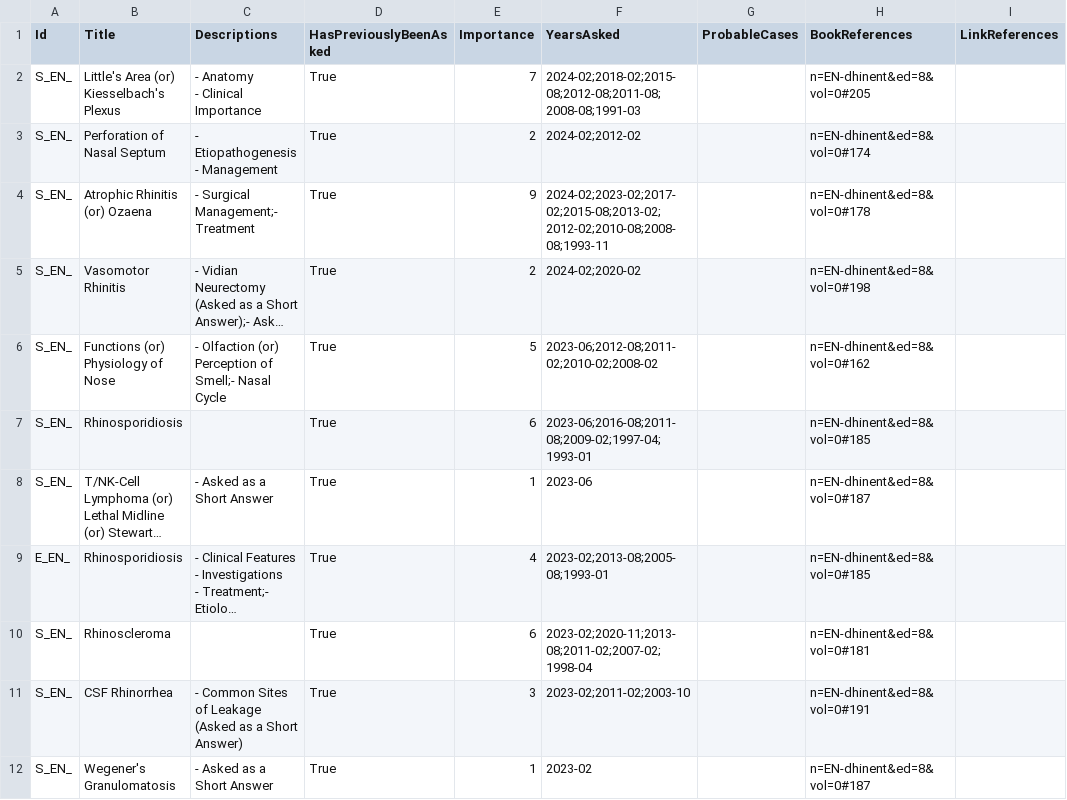
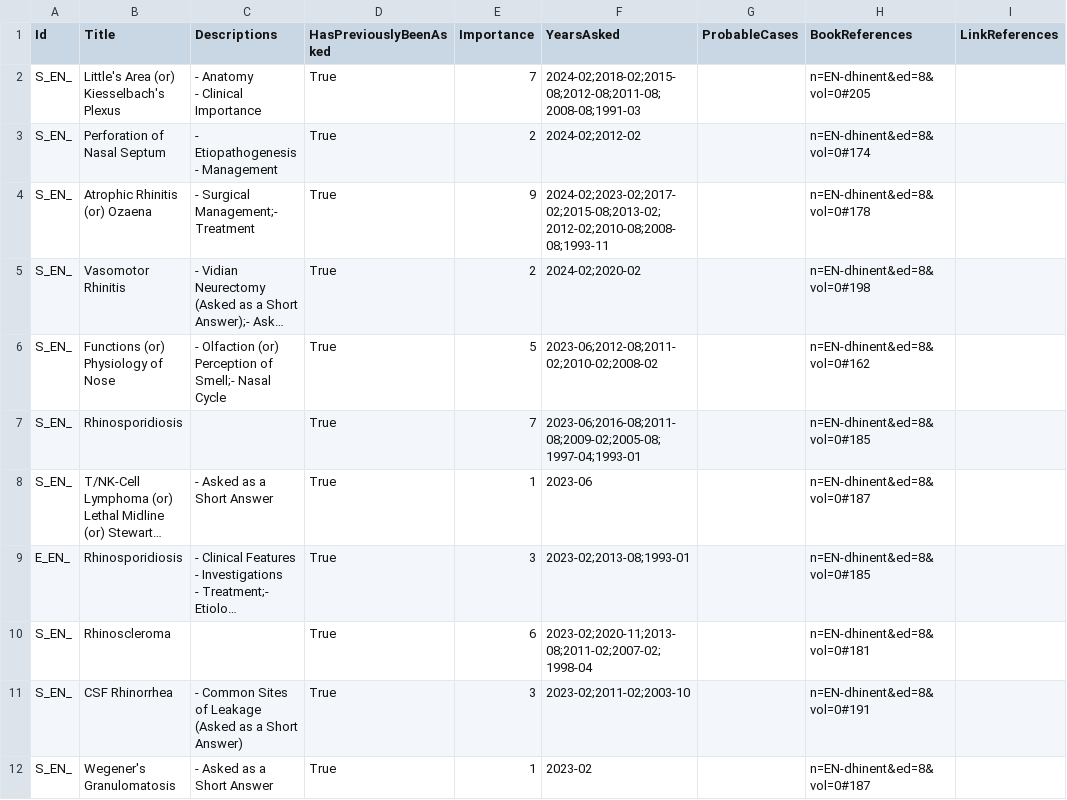
Before and after one commit to symptum/Symptum.Data, a CSV file: src/Symptum.Data/Subjects/Oto-Rhino-Laryngology/Question Bank/Paper 0/Diseases of Nose and Paranasal Sinuses.csv, drawn as a sheet; only a part is shown; long unchanged cells end in …; the diff covers the shown part only; the diff names each change by its address in the sheet, - before the commit and + after, or states it on an @@ line.

```diff
--- a/src/Symptum.Data/Subjects/Oto-Rhino-Laryngology/Question Bank/Paper 0/Diseases of Nose and Paranasal Sinuses.csv
+++ b/src/Symptum.Data/Subjects/Oto-Rhino-Laryngology/Question Bank/Paper 0/Diseases of Nose and Paranasal Sinuses.csv
-E7 (Importance): 6
+E7 (Importance): 7
-F7 (YearsAsked): 2023-06;2016-08;2011-08;2009-02;1997-04;1993-01
+F7 (YearsAsked): 2023-06;2016-08;2011-08;2009-02;2005-08;1997-04;1993-01
-E9 (Importance): 4
+E9 (Importance): 3
-F9 (YearsAsked): 2023-02;2013-08;2005-08;1993-01
+F9 (YearsAsked): 2023-02;2013-08;1993-01
```
Also changed, not shown: 1 added row, 1 removed row and 14 edited cells elsewhere in this file, src/Symptum.Data/Subjects/Oto-Rhino-Laryngology/Question Bank/Paper 0/Diseases of Ear.csv, src/Symptum.Data/Subjects/Oto-Rhino-Laryngology/Question Bank/Paper 0/Diseases of Larynx and Trachea.csv, 5 other files.
